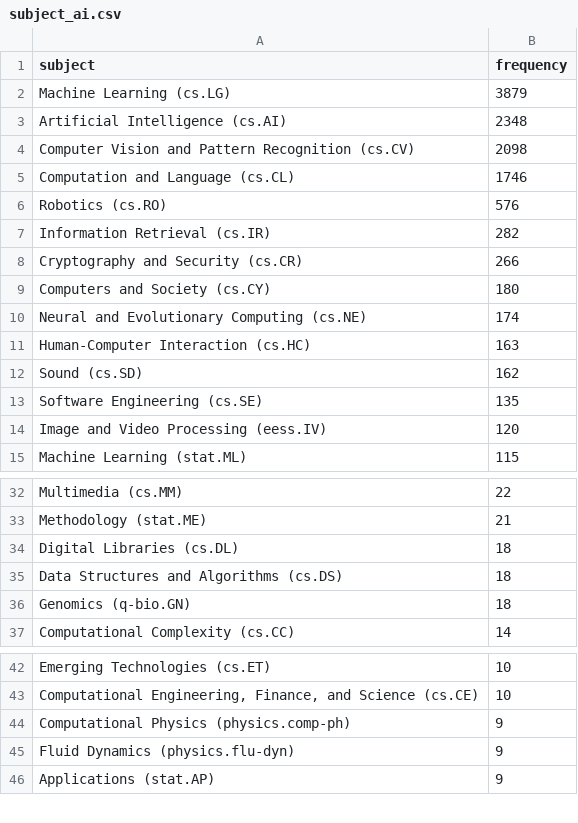
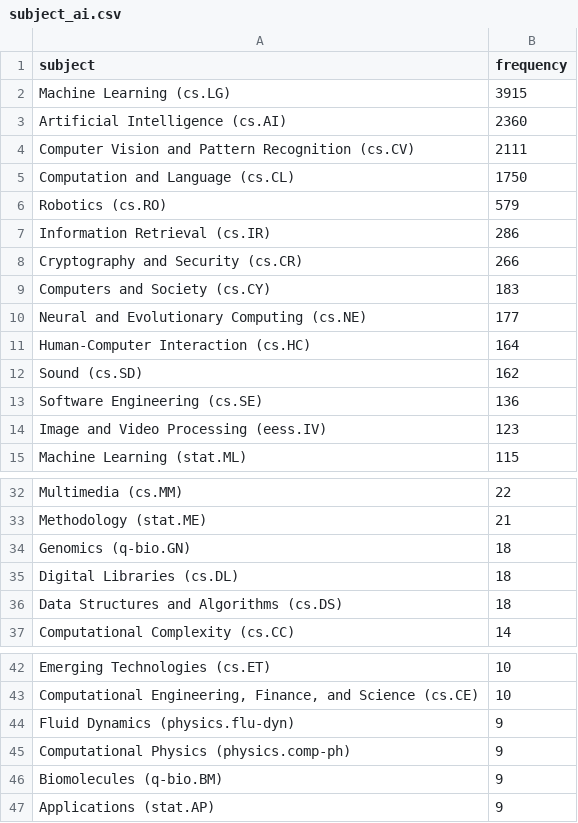
Before and after one commit to ThomasKranz/arxiv_ETL, a CSV file: data/subject_ai.csv, drawn as a sheet; only a part is shown, gaps mark what is left out; the diff covers the shown part only.

Commit message:
data updated

```diff
--- a/data/subject_ai.csv
+++ b/data/subject_ai.csv
@@ -1,15 +1,15 @@
 subject,frequency
-Machine Learning (cs.LG),3879
-Artificial Intelligence (cs.AI),2348
-Computer Vision and Pattern Recognition (cs.CV),2098
-Computation and Language (cs.CL),1746
-Robotics (cs.RO),576
-Information Retrieval (cs.IR),282
+Machine Learning (cs.LG),3915
+Artificial Intelligence (cs.AI),2360
+Computer Vision and Pattern Recognition (cs.CV),2111
+Computation and Language (cs.CL),1750
+Robotics (cs.RO),579
+Information Retrieval (cs.IR),286
 Cryptography and Security (cs.CR),266
-Computers and Society (cs.CY),180
-Neural and Evolutionary Computing (cs.NE),174
-Human-Computer Interaction (cs.HC),163
+Computers and Society (cs.CY),183
+Neural and Evolutionary Computing (cs.NE),177
+Human-Computer Interaction (cs.HC),164
 Sound (cs.SD),162
-Software Engineering (cs.SE),135
-Image and Video Processing (eess.IV),120
+Software Engineering (cs.SE),136
+Image and Video Processing (eess.IV),123
 Machine Learning (stat.ML),115
@@ -33,5 +33,5 @@ Multimedia (cs.MM),22
 Methodology (stat.ME),21
+Genomics (q-bio.GN),18
 Digital Libraries (cs.DL),18
 Data Structures and Algorithms (cs.DS),18
-Genomics (q-bio.GN),18
 Computational Complexity (cs.CC),14
@@ -43,4 +43,5 @@ Emerging Technologies (cs.ET),10
 "Computational Engineering, Finance, and Science (cs.CE)",10
+Fluid Dynamics (physics.flu-dyn),9
 Computational Physics (physics.comp-ph),9
-Fluid Dynamics (physics.flu-dyn),9
+Biomolecules (q-bio.BM),9
 Applications (stat.AP),9
```
Also changed, not shown: 1 removed row, 16 moved rows and 1 edited cell elsewhere in this file, 2 other files.
